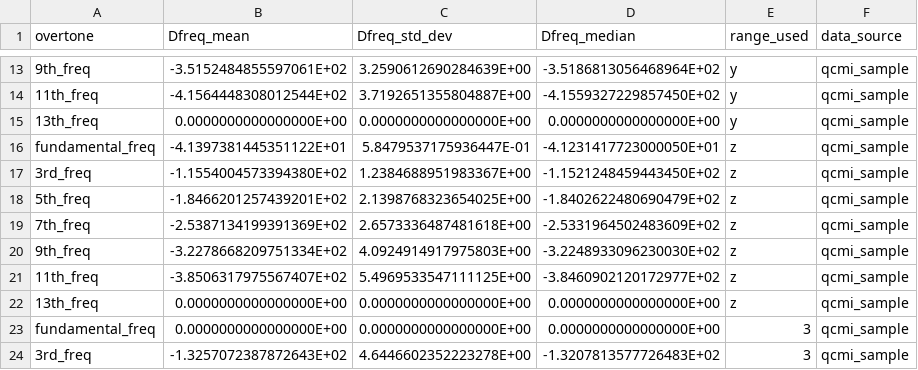
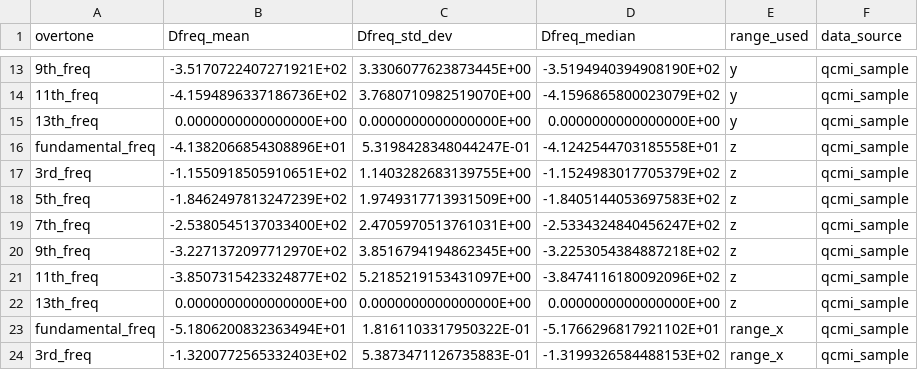
Before and after one commit to b-pardi/Research, a CSV file: BraTaDio_Fn/selected_ranges/all_stats_rf.csv, drawn as a sheet; only a part is shown, gaps mark what is left out; the diff covers the shown part only; the diff names each change by its address in the sheet, - before the commit and + after, or states it on an @@ line.

```diff
--- a/BraTaDio_Fn/selected_ranges/all_stats_rf.csv
+++ b/BraTaDio_Fn/selected_ranges/all_stats_rf.csv
-B13 (Dfreq_mean): -3.5152484855597061E+02
+B13 (Dfreq_mean): -3.5170722407271921E+02
-C13 (Dfreq_std_dev): 3.2590612690284639E+00
+C13 (Dfreq_std_dev): 3.3306077623873445E+00
-D13 (Dfreq_median): -3.5186813056468964E+02
+D13 (Dfreq_median): -3.5194940394908190E+02
-B14 (Dfreq_mean): -4.1564448308012544E+02
+B14 (Dfreq_mean): -4.1594896337186736E+02
-C14 (Dfreq_std_dev): 3.7192651355804887E+00
+C14 (Dfreq_std_dev): 3.7680710982519070E+00
-D14 (Dfreq_median): -4.1559327229857450E+02
+D14 (Dfreq_median): -4.1596865800023079E+02
-B16 (Dfreq_mean): -4.1397381445351122E+01
+B16 (Dfreq_mean): -4.1382066854308896E+01
-C16 (Dfreq_std_dev): 5.8479537175936447E-01
+C16 (Dfreq_std_dev): 5.3198428348044247E-01
-D16 (Dfreq_median): -4.1231417723000050E+01
+D16 (Dfreq_median): -4.1242544703185558E+01
-B17 (Dfreq_mean): -1.1554004573394380E+02
+B17 (Dfreq_mean): -1.1550918505910651E+02
-C17 (Dfreq_std_dev): 1.2384688951983367E+00
+C17 (Dfreq_std_dev): 1.1403282683139755E+00
-D17 (Dfreq_median): -1.1521248459443450E+02
+D17 (Dfreq_median): -1.1524983017705379E+02
-B18 (Dfreq_mean): -1.8466201257439201E+02
+B18 (Dfreq_mean): -1.8462497813247239E+02
-C18 (Dfreq_std_dev): 2.1398768323654025E+00
+C18 (Dfreq_std_dev): 1.9749317713931509E+00
-D18 (Dfreq_median): -1.8402622480690479E+02
+D18 (Dfreq_median): -1.8405144053697583E+02
-B19 (Dfreq_mean): -2.5387134199391369E+02
+B19 (Dfreq_mean): -2.5380545137033400E+02
-C19 (Dfreq_std_dev): 2.6573336487481618E+00
+C19 (Dfreq_std_dev): 2.4705970513761031E+00
-D19 (Dfreq_median): -2.5331964502483609E+02
+D19 (Dfreq_median): -2.5334324840456247E+02
-B20 (Dfreq_mean): -3.2278668209751334E+02
+B20 (Dfreq_mean): -3.2271372097712970E+02
-C20 (Dfreq_std_dev): 4.0924914917975803E+00
+C20 (Dfreq_std_dev): 3.8516794194862345E+00
-D20 (Dfreq_median): -3.2248933096230030E+02
+D20 (Dfreq_median): -3.2253054384887218E+02
-B21 (Dfreq_mean): -3.8506317975567407E+02
+B21 (Dfreq_mean): -3.8507315423324877E+02
-C21 (Dfreq_std_dev): 5.4969533547111125E+00
+C21 (Dfreq_std_dev): 5.2185219153431097E+00
-D21 (Dfreq_median): -3.8460902120172977E+02
+D21 (Dfreq_median): -3.8474116180092096E+02
-B23 (Dfreq_mean): 0.0000000000000000E+00
+B23 (Dfreq_mean): -5.1806200832363494E+01
-C23 (Dfreq_std_dev): 0.0000000000000000E+00
+C23 (Dfreq_std_dev): 1.8161103317950322E-01
-D23 (Dfreq_median): 0.0000000000000000E+00
+D23 (Dfreq_median): -5.1766296817921102E+01
-E23:E24 (range_used): 3
+E23:E24 (range_used): range_x
-B24 (Dfreq_mean): -1.3257072387872643E+02
+B24 (Dfreq_mean): -1.3200772565332403E+02
-C24 (Dfreq_std_dev): 4.6446602352223278E+00
+C24 (Dfreq_std_dev): 5.3873471126735883E-01
-D24 (Dfreq_median): -1.3207813577726483E+02
+D24 (Dfreq_median): -1.3199326584488153E+02
```
Also changed, not shown: 7 added rows and 45 edited cells elsewhere in this file, BraTaDio_Fn/selected_ranges/all_stats_dis.csv, 28 other files.
